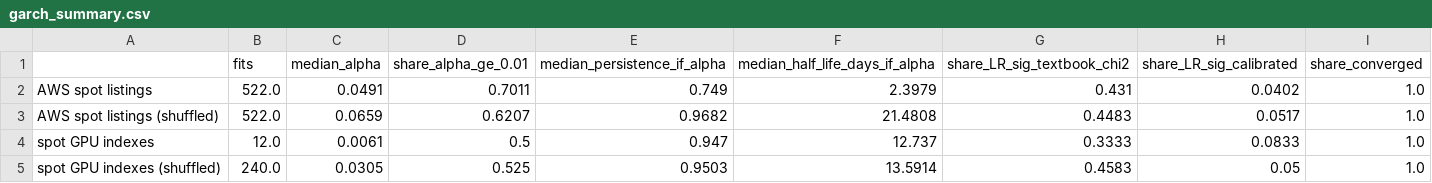
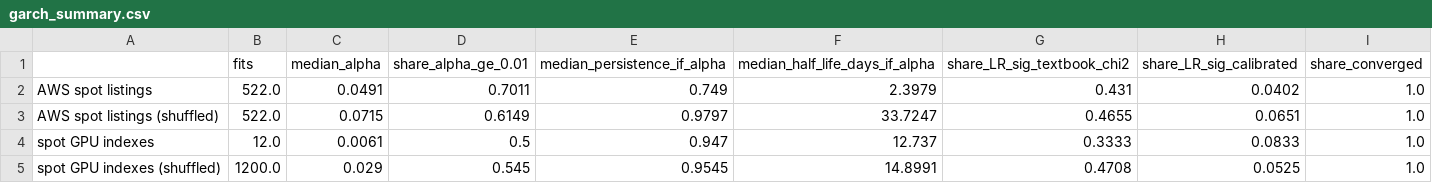
Before and after one commit to Ad1tyaRavi/GPUvol, a CSV file: out/with_suspect_days/garch_summary.csv, drawn as a sheet.

```diff
--- a/out/with_suspect_days/garch_summary.csv
+++ b/out/with_suspect_days/garch_summary.csv
@@ -2,4 +2,4 @@
 AWS spot listings,522.0,0.0491,0.7011,0.749,2.3979,0.431,0.0402,1.0
-AWS spot listings (shuffled),522.0,0.0659,0.6207,0.9682,21.4808,0.4483,0.0517,1.0
+AWS spot listings (shuffled),522.0,0.0715,0.6149,0.9797,33.7247,0.4655,0.0651,1.0
 spot GPU indexes,12.0,0.0061,0.5,0.947,12.737,0.3333,0.0833,1.0
-spot GPU indexes (shuffled),240.0,0.0305,0.525,0.9503,13.5914,0.4583,0.05,1.0
+spot GPU indexes (shuffled),1200.0,0.029,0.545,0.9545,14.8991,0.4708,0.0525,1.0
```
Also changed, not shown: out/garch_spot_index_series.csv, out/garch_summary.csv, 7 other files.
